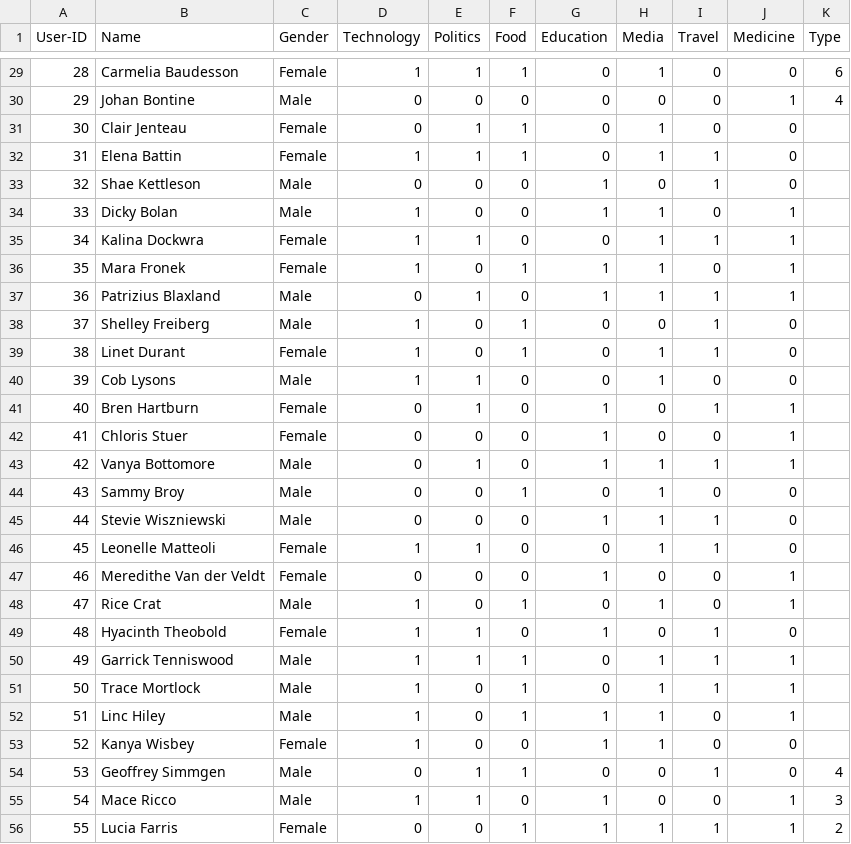
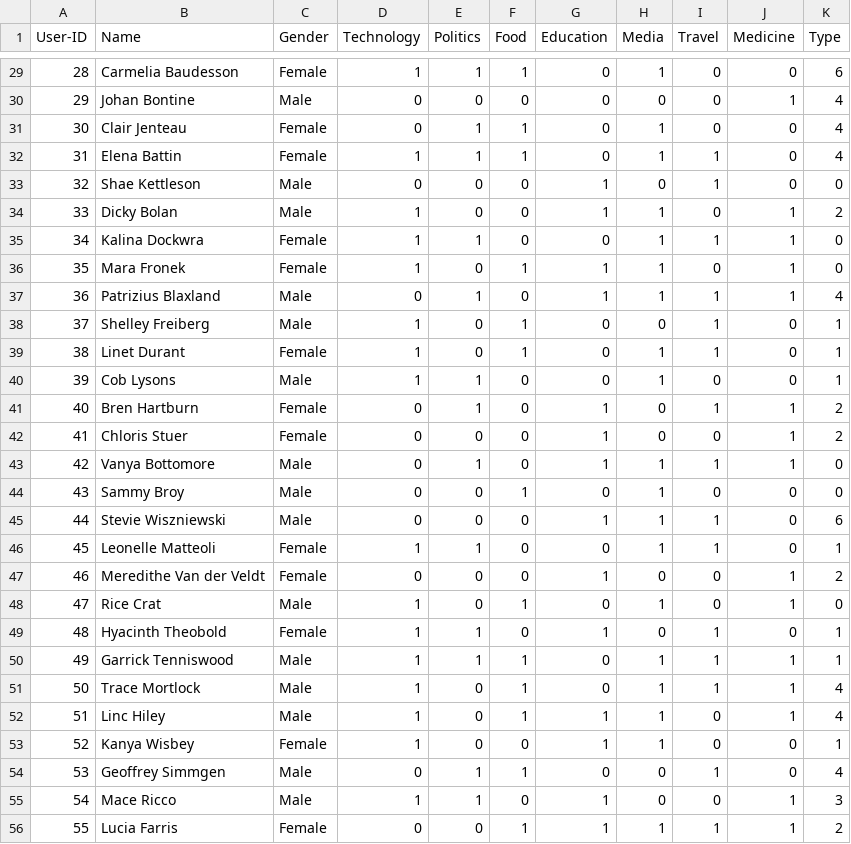
Before and after one commit to ToastCoder/Audience-Segmentation, a CSV file: data/custdata2.csv, drawn as a sheet; only a part is shown, gaps mark what is left out.

```diff
--- a/data/custdata2.csv
+++ b/data/custdata2.csv
@@ -30,25 +30,25 @@ User-ID,Name,Gender,Technology,Politics,Food,Education,Media,Travel,Medicine,Typ
 29,Johan Bontine,Male,0,0,0,0,0,0,1,4
-30,Clair Jenteau,Female,0,1,1,0,1,0,0,
-31,Elena Battin,Female,1,1,1,0,1,1,0,
-32,Shae Kettleson,Male,0,0,0,1,0,1,0,
-33,Dicky Bolan,Male,1,0,0,1,1,0,1,
-34,Kalina Dockwra,Female,1,1,0,0,1,1,1,
-35,Mara Fronek,Female,1,0,1,1,1,0,1,
-36,Patrizius Blaxland,Male,0,1,0,1,1,1,1,
-37,Shelley Freiberg,Male,1,0,1,0,0,1,0,
-38,Linet Durant,Female,1,0,1,0,1,1,0,
-39,Cob Lysons,Male,1,1,0,0,1,0,0,
-40,Bren Hartburn,Female,0,1,0,1,0,1,1,
-41,Chloris Stuer,Female,0,0,0,1,0,0,1,
-42,Vanya Bottomore,Male,0,1,0,1,1,1,1,
-43,Sammy Broy,Male,0,0,1,0,1,0,0,
-44,Stevie Wiszniewski,Male,0,0,0,1,1,1,0,
-45,Leonelle Matteoli,Female,1,1,0,0,1,1,0,
-46,Meredithe Van der Veldt,Female,0,0,0,1,0,0,1,
-47,Rice Crat,Male,1,0,1,0,1,0,1,
-48,Hyacinth Theobold,Female,1,1,0,1,0,1,0,
-49,Garrick Tenniswood,Male,1,1,1,0,1,1,1,
-50,Trace Mortlock,Male,1,0,1,0,1,1,1,
-51,Linc Hiley,Male,1,0,1,1,1,0,1,
-52,Kanya Wisbey,Female,1,0,0,1,1,0,0,
+30,Clair Jenteau,Female,0,1,1,0,1,0,0,4
+31,Elena Battin,Female,1,1,1,0,1,1,0,4
+32,Shae Kettleson,Male,0,0,0,1,0,1,0,0
+33,Dicky Bolan,Male,1,0,0,1,1,0,1,2
+34,Kalina Dockwra,Female,1,1,0,0,1,1,1,0
+35,Mara Fronek,Female,1,0,1,1,1,0,1,0
+36,Patrizius Blaxland,Male,0,1,0,1,1,1,1,4
+37,Shelley Freiberg,Male,1,0,1,0,0,1,0,1
+38,Linet Durant,Female,1,0,1,0,1,1,0,1
+39,Cob Lysons,Male,1,1,0,0,1,0,0,1
+40,Bren Hartburn,Female,0,1,0,1,0,1,1,2
+41,Chloris Stuer,Female,0,0,0,1,0,0,1,2
+42,Vanya Bottomore,Male,0,1,0,1,1,1,1,0
+43,Sammy Broy,Male,0,0,1,0,1,0,0,0
+44,Stevie Wiszniewski,Male,0,0,0,1,1,1,0,6
+45,Leonelle Matteoli,Female,1,1,0,0,1,1,0,1
+46,Meredithe Van der Veldt,Female,0,0,0,1,0,0,1,2
+47,Rice Crat,Male,1,0,1,0,1,0,1,0
+48,Hyacinth Theobold,Female,1,1,0,1,0,1,0,1
+49,Garrick Tenniswood,Male,1,1,1,0,1,1,1,1
+50,Trace Mortlock,Male,1,0,1,0,1,1,1,4
+51,Linc Hiley,Male,1,0,1,1,1,0,1,4
+52,Kanya Wisbey,Female,1,0,0,1,1,0,0,1
 53,Geoffrey Simmgen,Male,0,1,1,0,0,1,0,4
```
Also changed, not shown: 1 other file.
